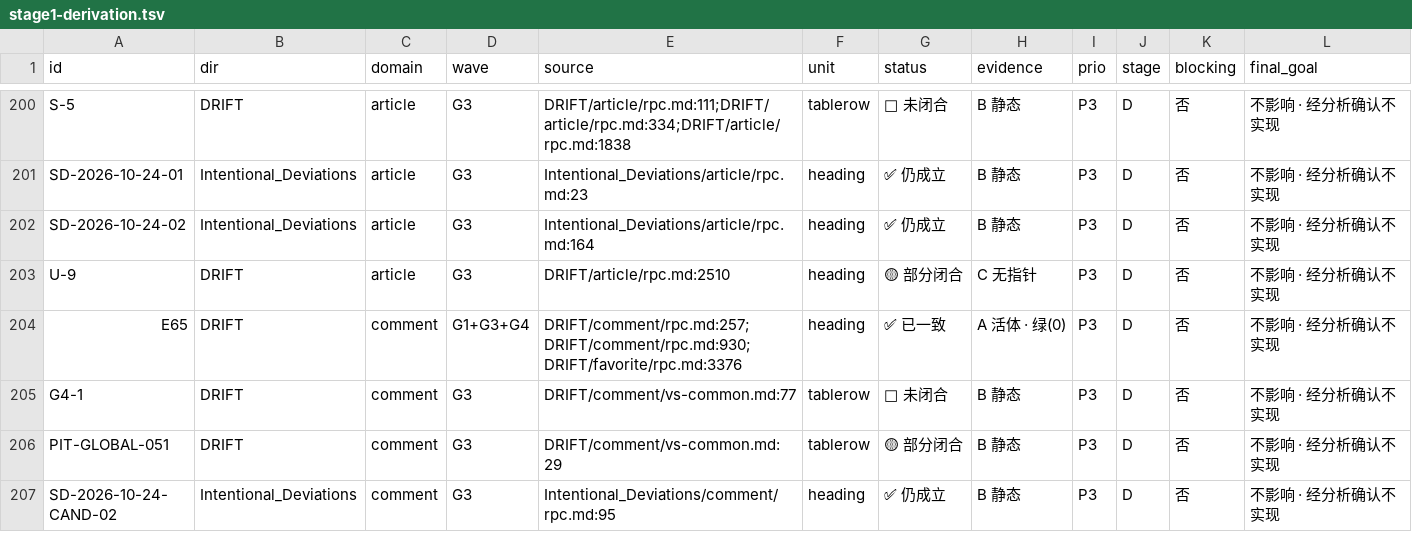
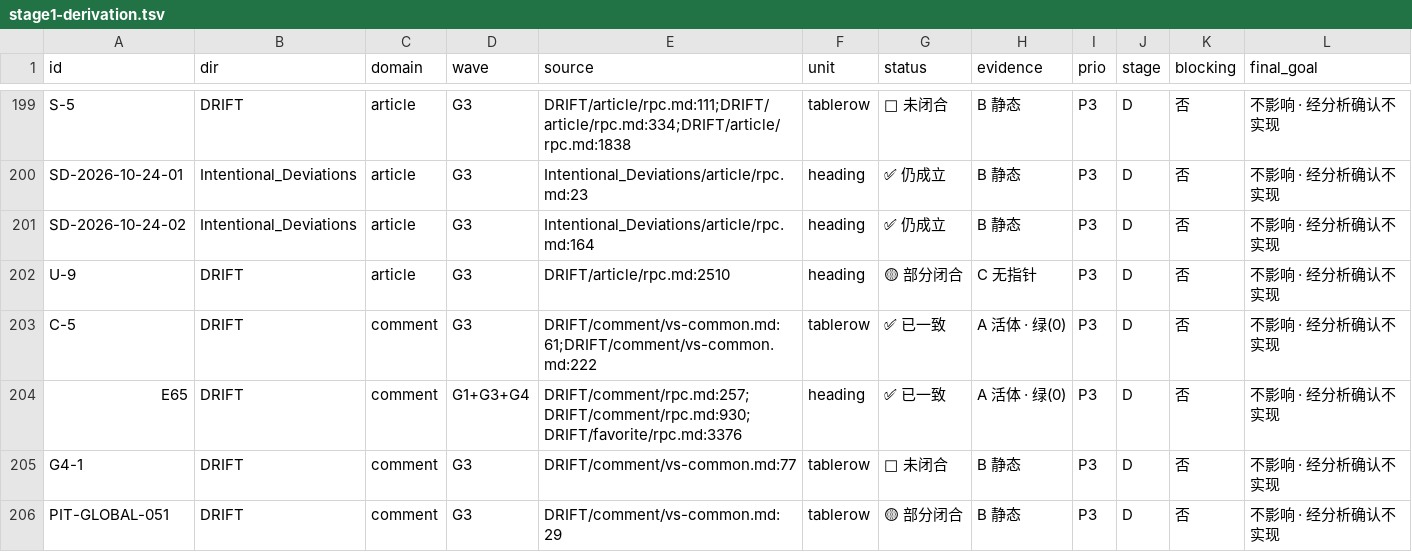
Before and after one commit to KASW-UI/RAG, a TSV file: docs/DRIFT/_cross/stage1-derivation.tsv, drawn as a sheet; only a part is shown, gaps mark what is left out; the shorter side is filled out with more unchanged rows; rows hold the shown columns only; the diff covers the shown part only; the diff names each change by its address in the sheet, - before the commit and + after, or states it on an @@ line.

Commit message:
docs(cross,judge): 共享面收口 —— 定级层 3 处改判（B/C⇒D）＋ 派生层重算 + judge 2 处据实订正 + 新增活指针守门
· 定级层 3 处（B/C ⇒ D，依据 = 派生层 status 均为「✅ 已一致」⇒ 无待实现内容）
  - W10.md  C-5（comment）B ⇒ D
  - W27.md  F-1（favorite）B ⇒ D
  - W4.md   G4-8（article）C ⇒ D
    依据核验：共享层排序桥已在 `service/common/.../AutoConfiguration.imports:4`
    ⇒ 9 域 rpc 无各自 OrderingBridge 是正确形态（不是缺失）
· 派生层重算（stage1-derivation.md/.tsv）⇒ --check EXIT=0（改前为 EXIT=1 产物过期）
· _unresolved.md 两处计数订正：GAP-11「6 条」⇒ 闭合 2 条后仍开放 4 条
  ＋ GAP-13「2 条」⇒ F-1 已闭合 ⇒ 剩 1 条（E1@users）
· judge.md 2 行 1→1 零位改：favorite-rpc 的 U7 标注据实更新
  ＋ G-19「10 个 proto」⇒ 订正为「9 个（hot 已闭合，2026-10-31）」
· 新增 tools/difftest/check-ledger-count-pointers.py（跨档签字档计数活指针对拍）
  实测 EXIT=0（62 已签字 / 13 未签字与 ledger-deviation-count.py 一致）

证据：派生层 --check EXIT=0 · check-ledger-count-pointers.py EXIT=0

```diff
--- a/docs/DRIFT/_cross/stage1-derivation.tsv
+++ b/docs/DRIFT/_cross/stage1-derivation.tsv
+row 203: C-5 | DRIFT | comment | G3 | DRIFT/comment/vs-common.md:61;DRIFT/comment/vs-common.md:222 | tablerow | ✅ 已一致 | A 活体 · 绿(0) | P3 | D | 否 | 不影响 · 经分析确认不实现
```
Also changed, not shown: 2 added rows and 3 removed rows elsewhere in this file, 7 other files.
